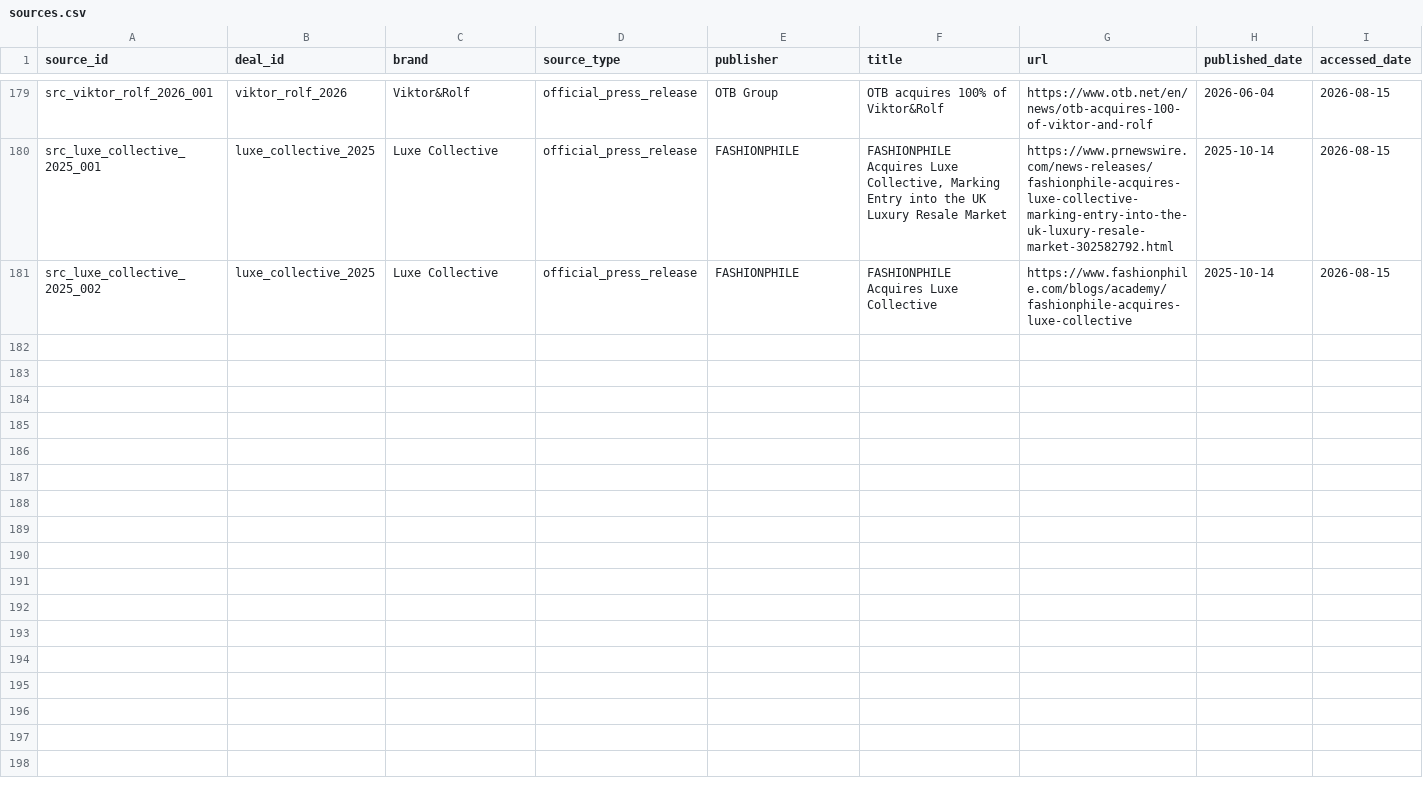
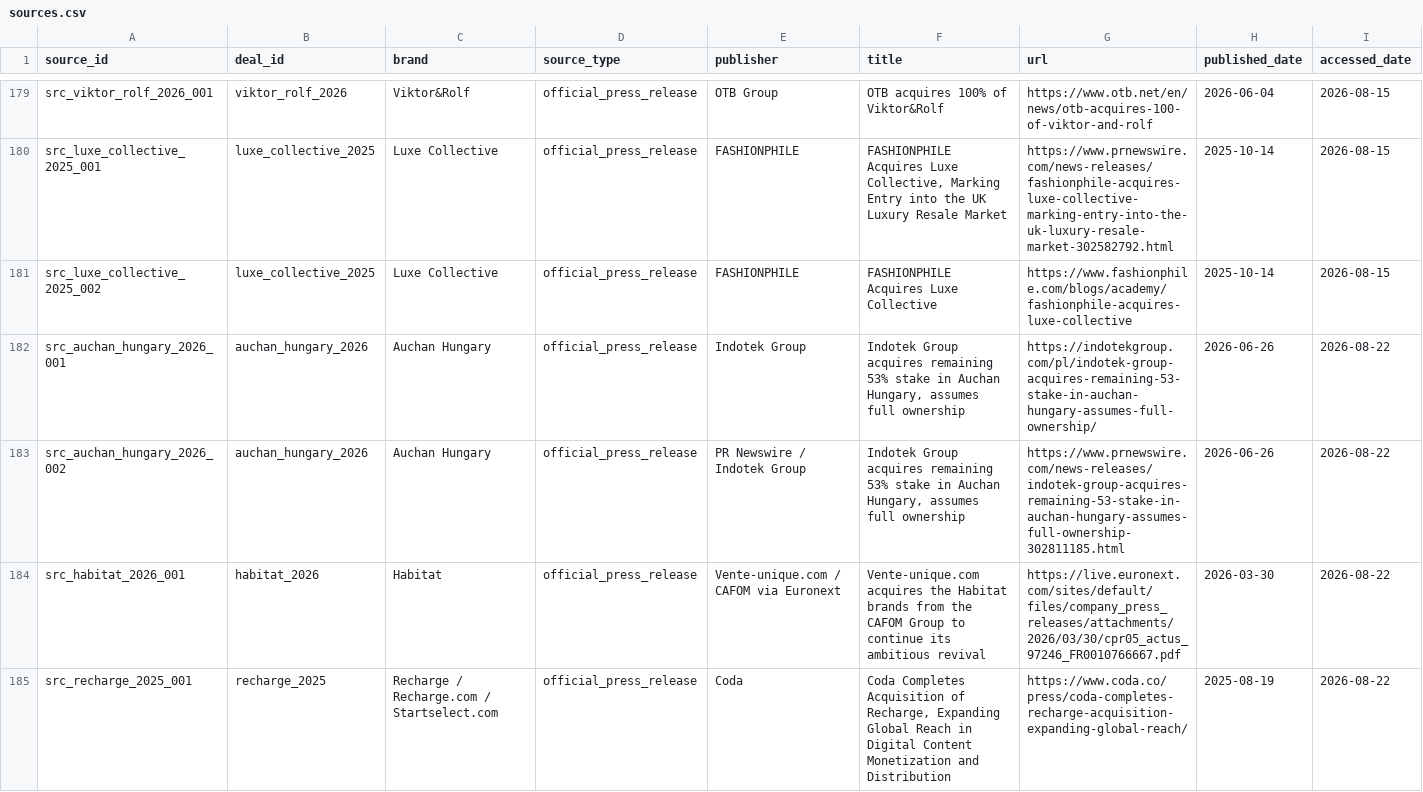
Before and after one commit to supersim123/eu-brand-transparency, a CSV file: data/sources.csv, drawn as a sheet; only a part is shown, gaps mark what is left out; rows hold the shown columns only; the diff covers the shown part only; the diff names each change by its address in the sheet, - before the commit and + after, or states it on an @@ line.

```diff
--- a/data/sources.csv
+++ b/data/sources.csv
+row 182: src_auchan_hungary_2026_001 | auchan_hungary_2026 | Auchan Hungary | official_press_release | Indotek Group | Indotek Group acquires remaining 53% stake in Auchan Hungary, assumes full ownership | https://indotekgroup.com/pl/indotek-group-acquires-remaining-53-stake-in-auchan-hungary-assumes-full-ownership/ | 2026-06-26 | 2026-08-22
+row 183: src_auchan_hungary_2026_002 | auchan_hungary_2026 | Auchan Hungary | official_press_release | PR Newswire / Indotek Group | Indotek Group acquires remaining 53% stake in Auchan Hungary, assumes full ownership | https://www.prnewswire.com/news-releases/indotek-group-acquires-remaining-53-stake-in-auchan-hungary-assumes-full-ownership-302811185.html | 2026-06-26 | 2026-08-22
+row 184: src_habitat_2026_001 | habitat_2026 | Habitat | official_press_release | Vente-unique.com / CAFOM via Euronext | Vente-unique.com acquires the Habitat brands from the CAFOM Group to continue its ambitious revival | https://live.euronext.com/sites/default/files/company_press_releases/attachments/2026/03/30/cpr05_actus_97246_FR0010766667.pdf | 2026-03-30 | 2026-08-22
+row 185: src_recharge_2025_001 | recharge_2025 | Recharge / Recharge.com / Startselect.com | official_press_release | Coda | Coda Completes Acquisition of Recharge, Expanding Global Reach in Digital Content Monetization and Distribution | https://www.coda.co/press/coda-completes-recharge-acquisition-expanding-global-reach/ | 2025-08-19 | 2026-08-22
```
Also changed, not shown: 3 added rows elsewhere in this file, data/deals.csv, 10 other files.
